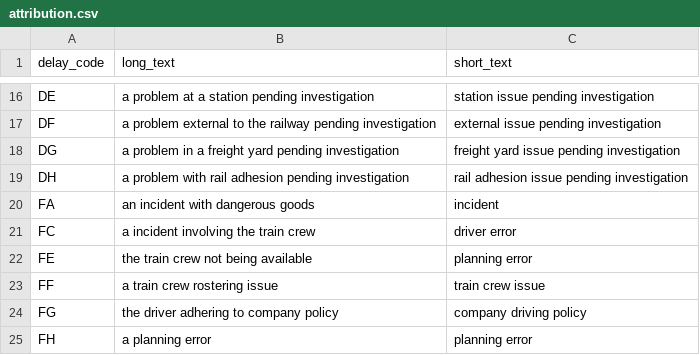
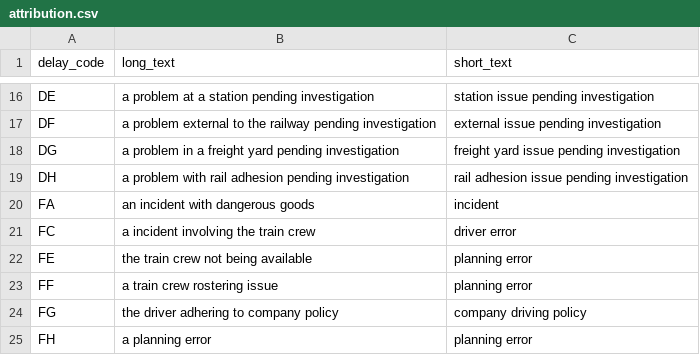
Before and after one commit to theNeoJade/nr-reference-data, a CSV file: attribution.csv, drawn as a sheet; only a part is shown, gaps mark what is left out.

Commit message:
ff is for rostering issues not crew not being there issues

```diff
--- a/attribution.csv
+++ b/attribution.csv
@@ -22,3 +22,3 @@ FC,a incident involving the train crew,driver error
 FE,the train crew not being available,planning error
-FF,a train crew rostering issue,train crew issue
+FF,a train crew rostering issue,planning error
 FG,the driver adhering to company policy,company driving policy
```
